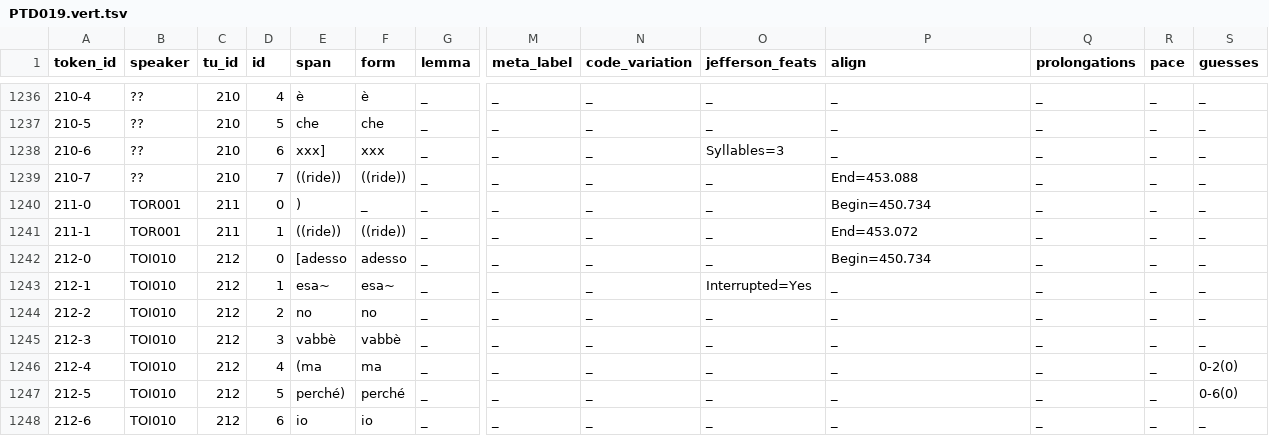
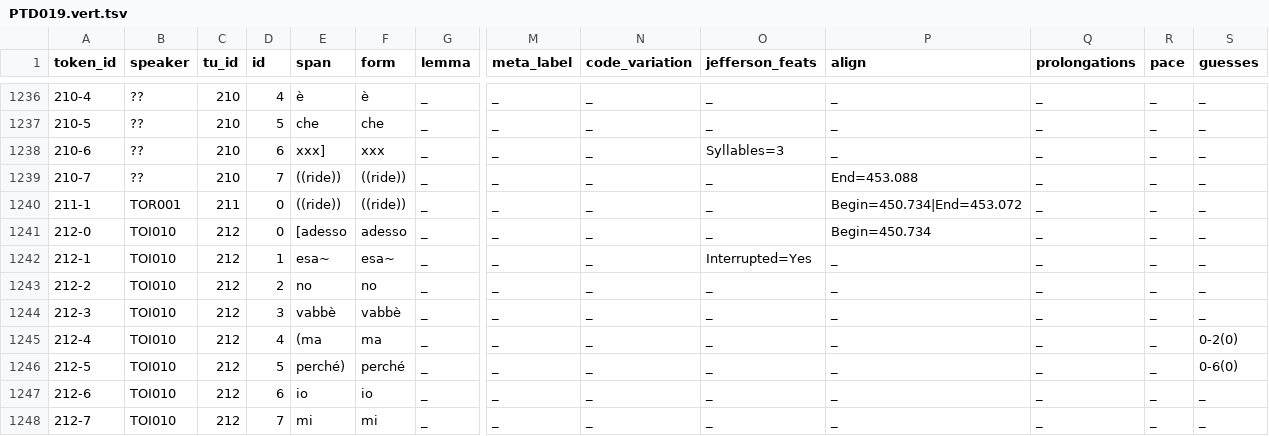
Before and after one commit to KIParla/ParlaTO, a TSV file: tsv/PTD019.vert.tsv, drawn as a sheet; only a part is shown, gaps mark what is left out; the shorter side is filled out with more unchanged rows; removed rows and columns are numbered as before the commit, all else as after; rows hold the shown columns only; the diff names each change by its address in the sheet, - before the commit and + after, or states it on an @@ line.

```diff
--- a/tsv/PTD019.vert.tsv
+++ b/tsv/PTD019.vert.tsv
-row 1240: 211-0 | TOR001 | 211 | 0 | ) | _ | _ | _ | _ | _ | Begin=450.734 | _ | _ | _
-D1240 (id): 1
+D1240 (id): 0
-P1240 (align): End=453.072
+P1240 (align): Begin=450.734|End=453.072
```
Also changed, not shown: 2 other files.
